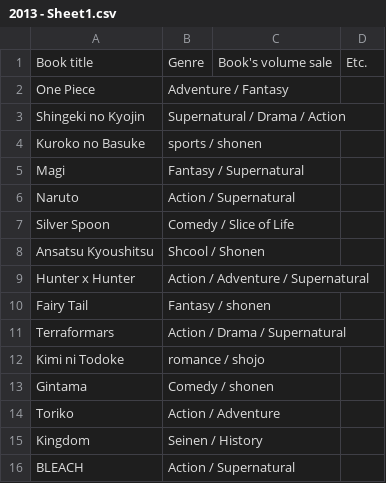
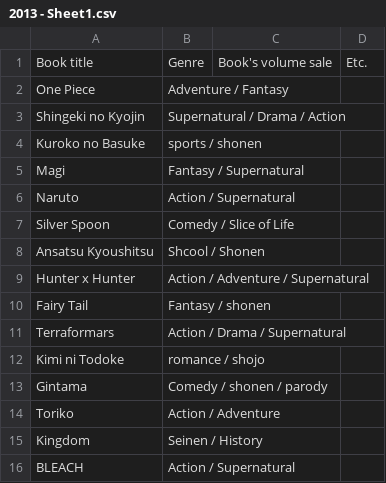
Before and after one commit to NutNightCore/Popular-comic, a CSV file: 2013 - Sheet1.csv, drawn as a sheet.

Commit message:
Update 2013 - Sheet1.csv

```diff
--- a/2013 - Sheet1.csv
+++ b/2013 - Sheet1.csv
@@ -12,3 +12,3 @@ Terraformars,Action / Drama / Supernatural,,
 Kimi ni Todoke,romance / shojo,,
-Gintama, Comedy / shonen,,
+Gintama, Comedy / shonen / parody,,
 Toriko, Action / Adventure,,
```
